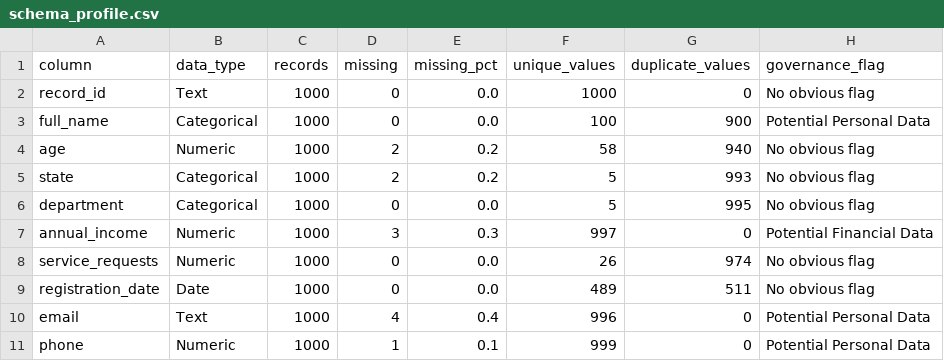
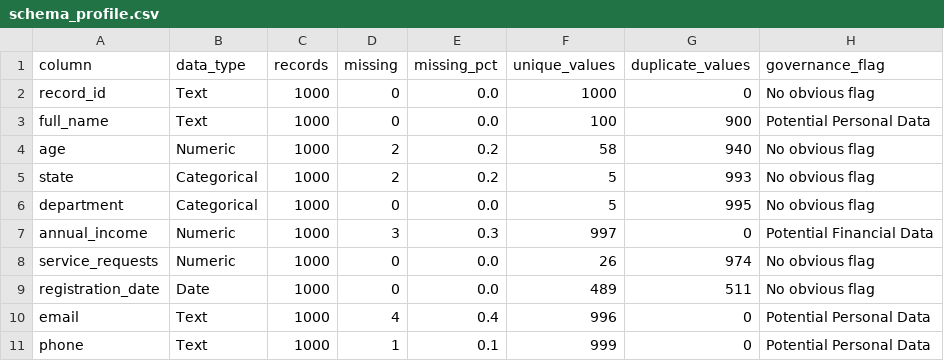
Before and after one commit to Praneeth-oss/JanSetu-DataTrust, a CSV file: SchemaSense/schema_profile.csv, drawn as a sheet.

```diff
--- a/SchemaSense/schema_profile.csv
+++ b/SchemaSense/schema_profile.csv
@@ -2,3 +2,3 @@ column,data_type,records,missing,missing_pct,unique_values,duplicate_values,gove
 record_id,Text,1000,0,0.0,1000,0,No obvious flag
-full_name,Categorical,1000,0,0.0,100,900,Potential Personal Data
+full_name,Text,1000,0,0.0,100,900,Potential Personal Data
 age,Numeric,1000,2,0.2,58,940,No obvious flag
@@ -10,2 +10,2 @@ registration_date,Date,1000,0,0.0,489,511,No obvious flag
 email,Text,1000,4,0.4,996,0,Potential Personal Data
-phone,Numeric,1000,1,0.1,999,0,Potential Personal Data
+phone,Text,1000,1,0.1,999,0,Potential Personal Data
```
Also changed, not shown: SchemaSense/data_dictionary.csv, 2 other files.
